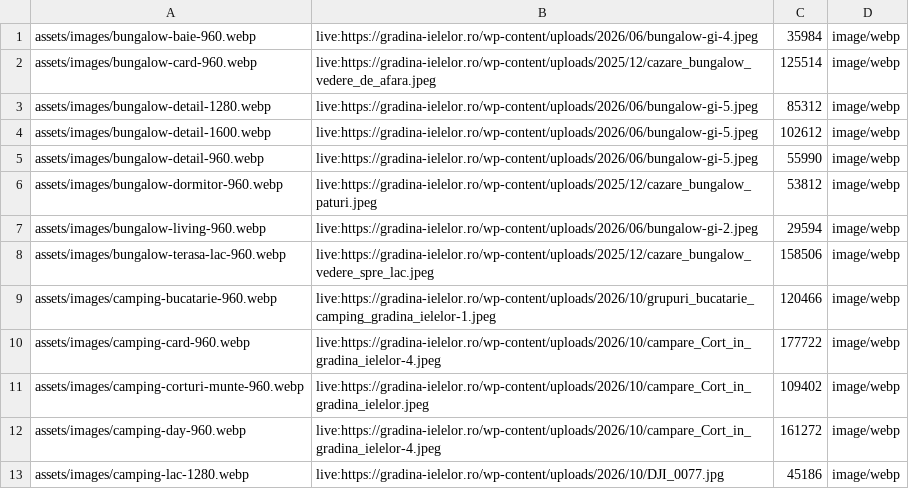
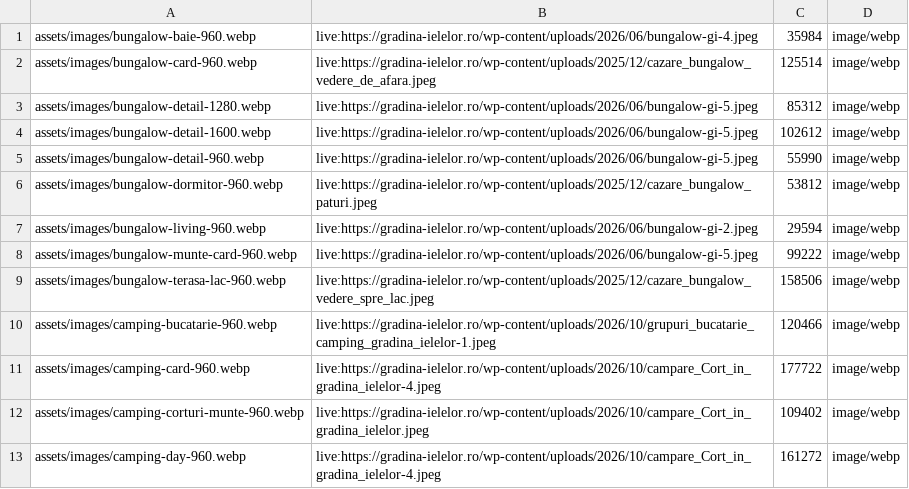
Before and after one commit to asociatiabioglamp-lang/gradina-ielelor-site, a TSV file: binary-manifest.tsv, drawn as a sheet; only a part is shown; the shorter side is filled out with more unchanged rows; the diff names each change by its address in the sheet, - before the commit and + after, or states it on an @@ line.

```diff
--- a/binary-manifest.tsv
+++ b/binary-manifest.tsv
+row 8: assets/images/bungalow-munte-card-960.webp | live:https://gradina-ielelor.ro/wp-content/uploads/2026/06/bungalow-gi-5.jpeg | 99222 | image/webp
```
Also changed, not shown: 3 other files.
